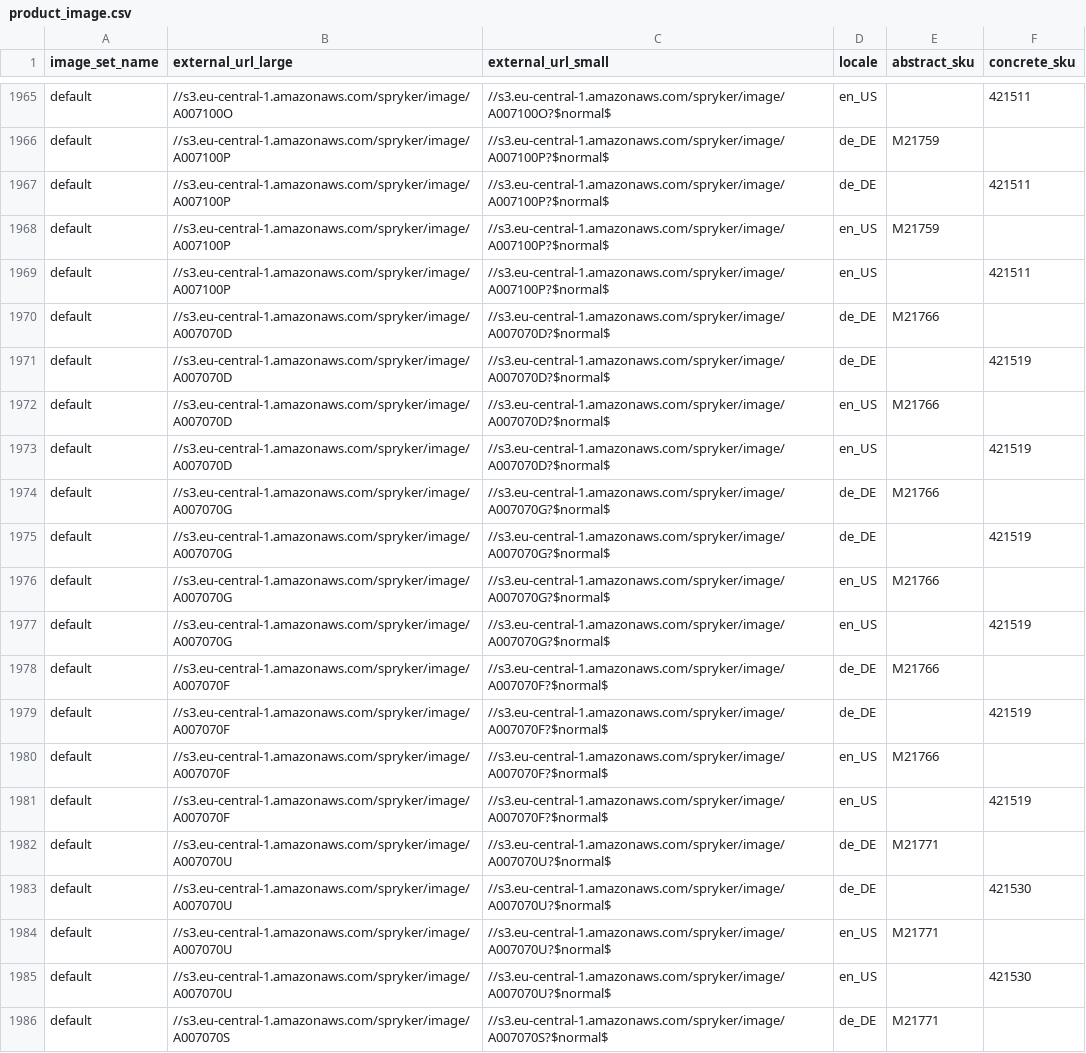
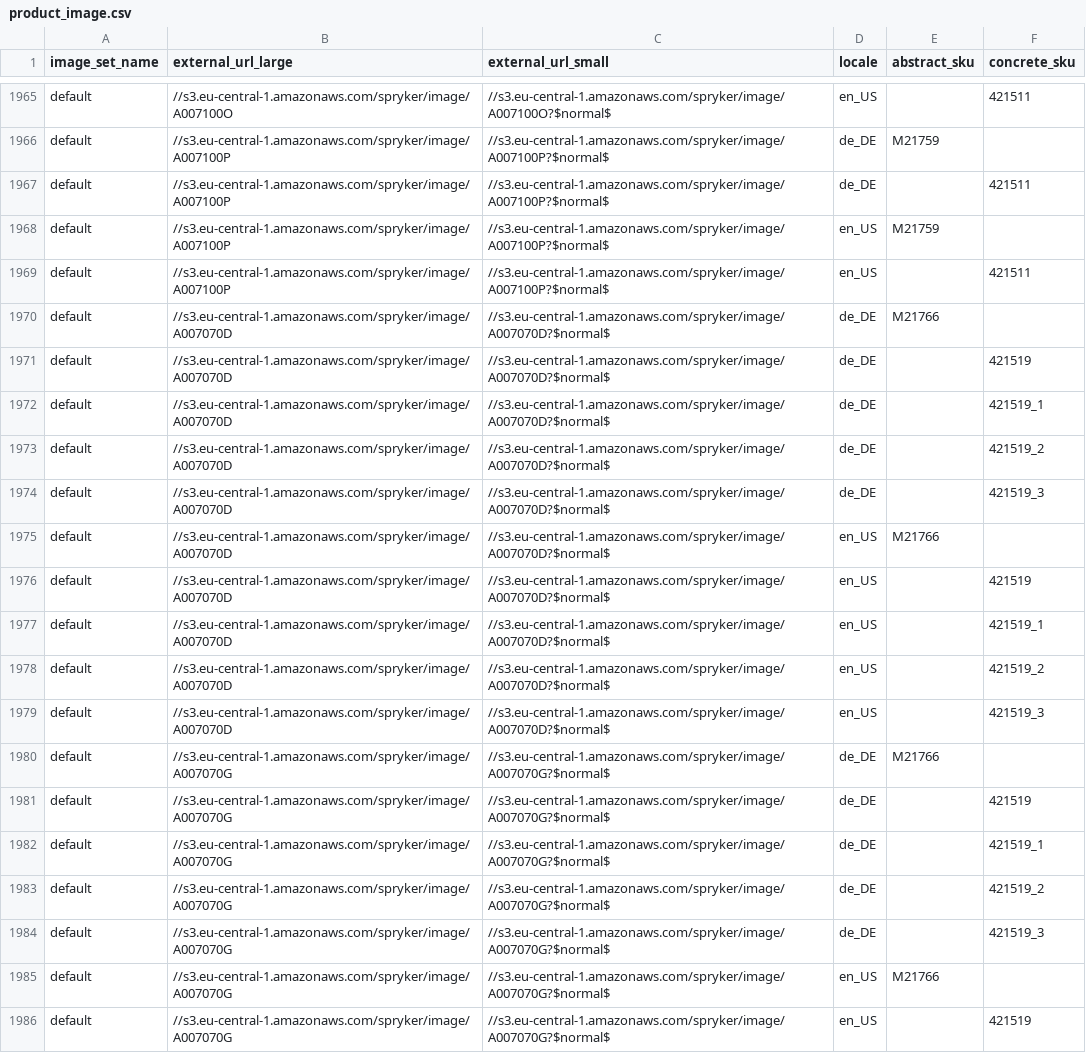
Before and after one commit to spryker-shop/b2b-demo-shop, a CSV file: data/import/product_image.csv, drawn as a sheet; only a part is shown, gaps mark what is left out; the shorter side is filled out with more unchanged rows; the diff covers the shown part only; the diff names each change by its address in the sheet, - before the commit and + after, or states it on an @@ line.

```diff
--- a/data/import/product_image.csv
+++ b/data/import/product_image.csv
+row 1972: default | //s3.eu-central-1.amazonaws.com/spryker/image/A007070D | //s3.eu-central-1.amazonaws.com/spryker/image/A007070D?$normal$ | de_DE |  | 421519_1
+row 1973: default | //s3.eu-central-1.amazonaws.com/spryker/image/A007070D | //s3.eu-central-1.amazonaws.com/spryker/image/A007070D?$normal$ | de_DE |  | 421519_2
+row 1974: default | //s3.eu-central-1.amazonaws.com/spryker/image/A007070D | //s3.eu-central-1.amazonaws.com/spryker/image/A007070D?$normal$ | de_DE |  | 421519_3
+row 1977: default | //s3.eu-central-1.amazonaws.com/spryker/image/A007070D | //s3.eu-central-1.amazonaws.com/spryker/image/A007070D?$normal$ | en_US |  | 421519_1
+row 1978: default | //s3.eu-central-1.amazonaws.com/spryker/image/A007070D | //s3.eu-central-1.amazonaws.com/spryker/image/A007070D?$normal$ | en_US |  | 421519_2
+row 1979: default | //s3.eu-central-1.amazonaws.com/spryker/image/A007070D | //s3.eu-central-1.amazonaws.com/spryker/image/A007070D?$normal$ | en_US |  | 421519_3
+row 1982: default | //s3.eu-central-1.amazonaws.com/spryker/image/A007070G | //s3.eu-central-1.amazonaws.com/spryker/image/A007070G?$normal$ | de_DE |  | 421519_1
+row 1983: default | //s3.eu-central-1.amazonaws.com/spryker/image/A007070G | //s3.eu-central-1.amazonaws.com/spryker/image/A007070G?$normal$ | de_DE |  | 421519_2
+row 1984: default | //s3.eu-central-1.amazonaws.com/spryker/image/A007070G | //s3.eu-central-1.amazonaws.com/spryker/image/A007070G?$normal$ | de_DE |  | 421519_3
```
Also changed, not shown: 10 added rows elsewhere in this file, data/import/product_management_attribute.csv, data/import/product_stock.csv.
